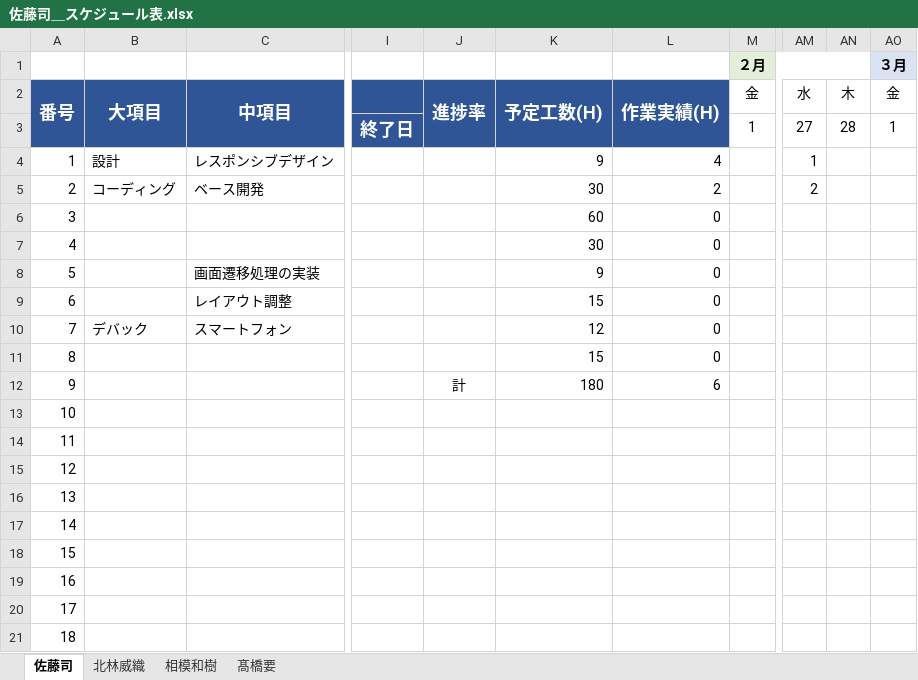
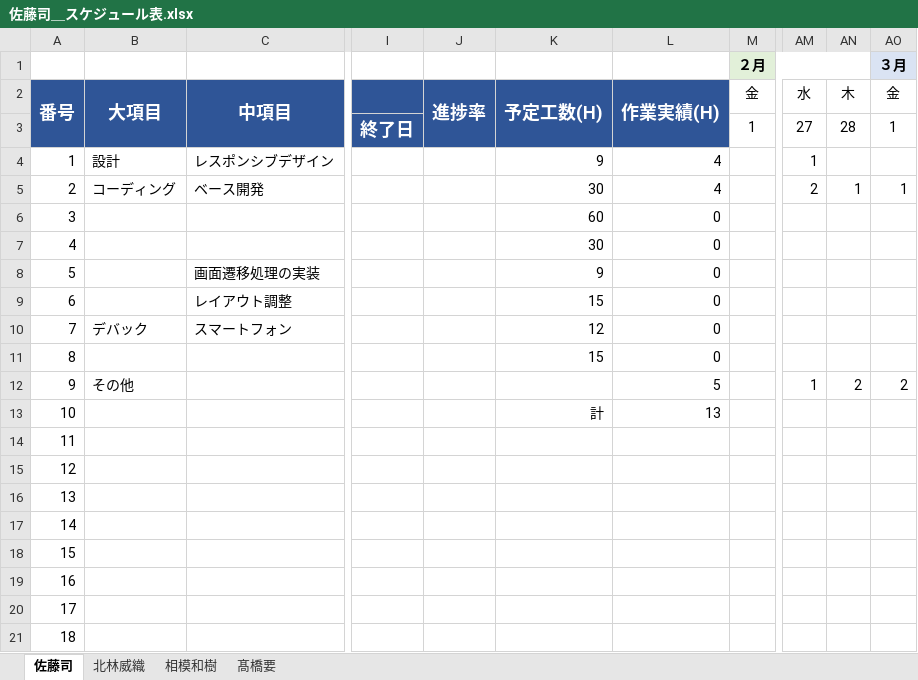
Before and after one commit to SatouTsukasa/StandZodiac, an Excel workbook: 佐藤司update用/佐藤司＿スケジュール表.xlsx, sheet 佐藤司, drawn as a sheet; only a part is shown, gaps mark what is left out; values as stored, in another font and other column widths than the file's, no borders; conditional formats not drawn; the diff names each change by its address in the sheet, - before the commit and + after, or states it on an @@ line.

```diff
--- a/佐藤司update用/佐藤司＿スケジュール表.xlsx (sheet 佐藤司)
+++ b/佐藤司update用/佐藤司＿スケジュール表.xlsx (sheet 佐藤司)
-L5: 2
+L5: 4
-AN5: (empty)
+AN5: 1
-AO5: (empty)
+AO5: 1
-B12: (empty)
+B12: その他
-J12: 計
+J12: (empty)
-K12: 180
+K12: (empty)
-L12: 6
+L12: 5
-AM12: (empty)
+AM12: 1
-AN12: (empty)
+AN12: 2
-AO12: (empty)
+AO12: 2
-K13: (empty)
+K13: 計
-L13: (empty)
+L13: 13
```
Also changed, not shown: 14 other files.
